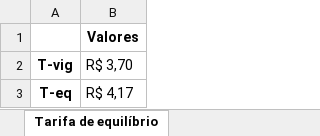
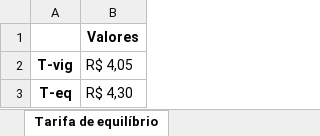
Before and after one commit to BAFurtado/Projeto-Final, an Excel workbook: data/BD2_teq.xlsx, sheet Tarifa de equilíbrio, drawn as a sheet; values as stored, in another font and other column widths than the file's, no borders; the diff names each change by its address in the sheet, - before the commit and + after, or states it on an @@ line.

```diff
--- a/data/BD2_teq.xlsx (sheet Tarifa de equilíbrio)
+++ b/data/BD2_teq.xlsx (sheet Tarifa de equilíbrio)
-B2: R$ 3,70
+B2: R$ 4,05
-B3 (R$ 4,05): R$ 4,17
+B3 (R$ 4,05): R$ 4,30
```
Also changed, not shown: 4 other files.
